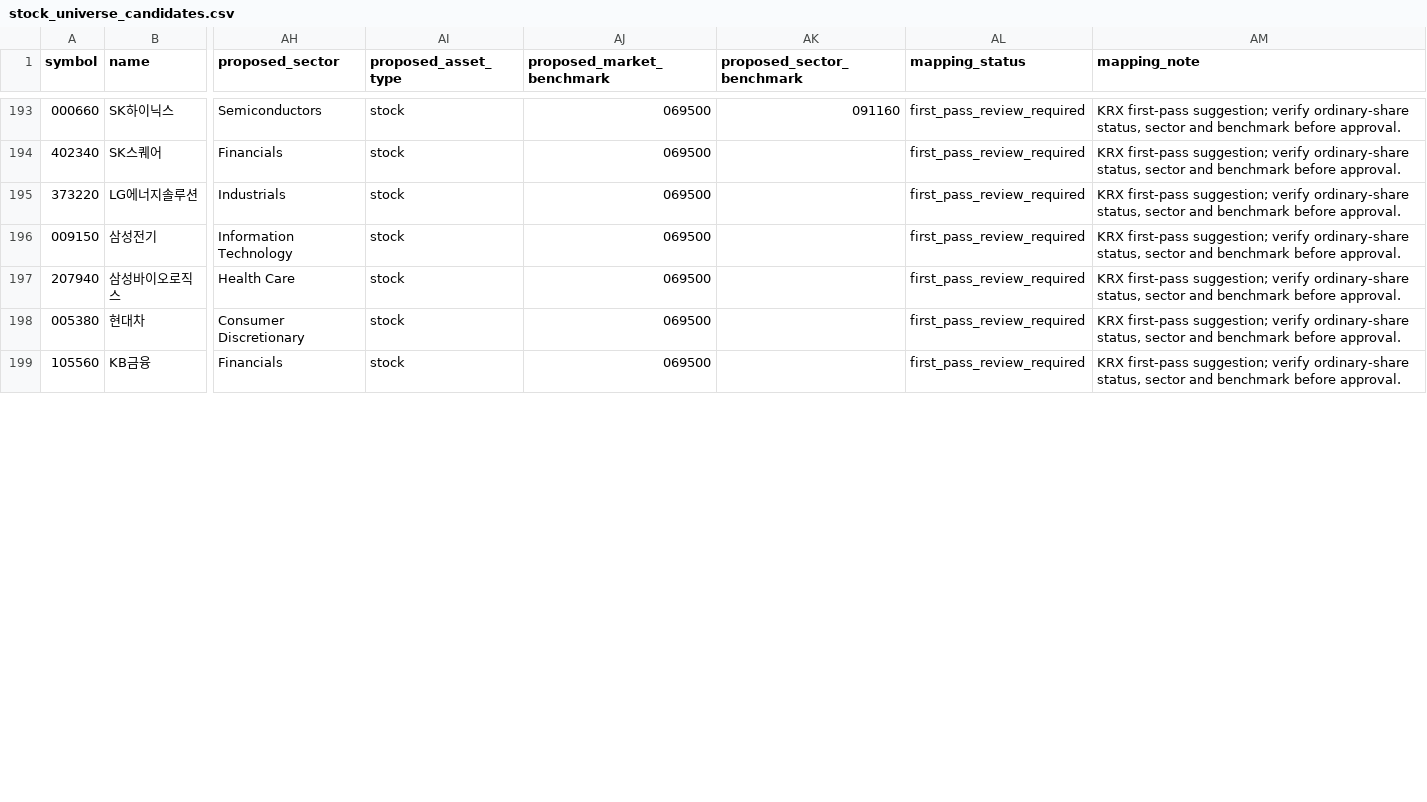
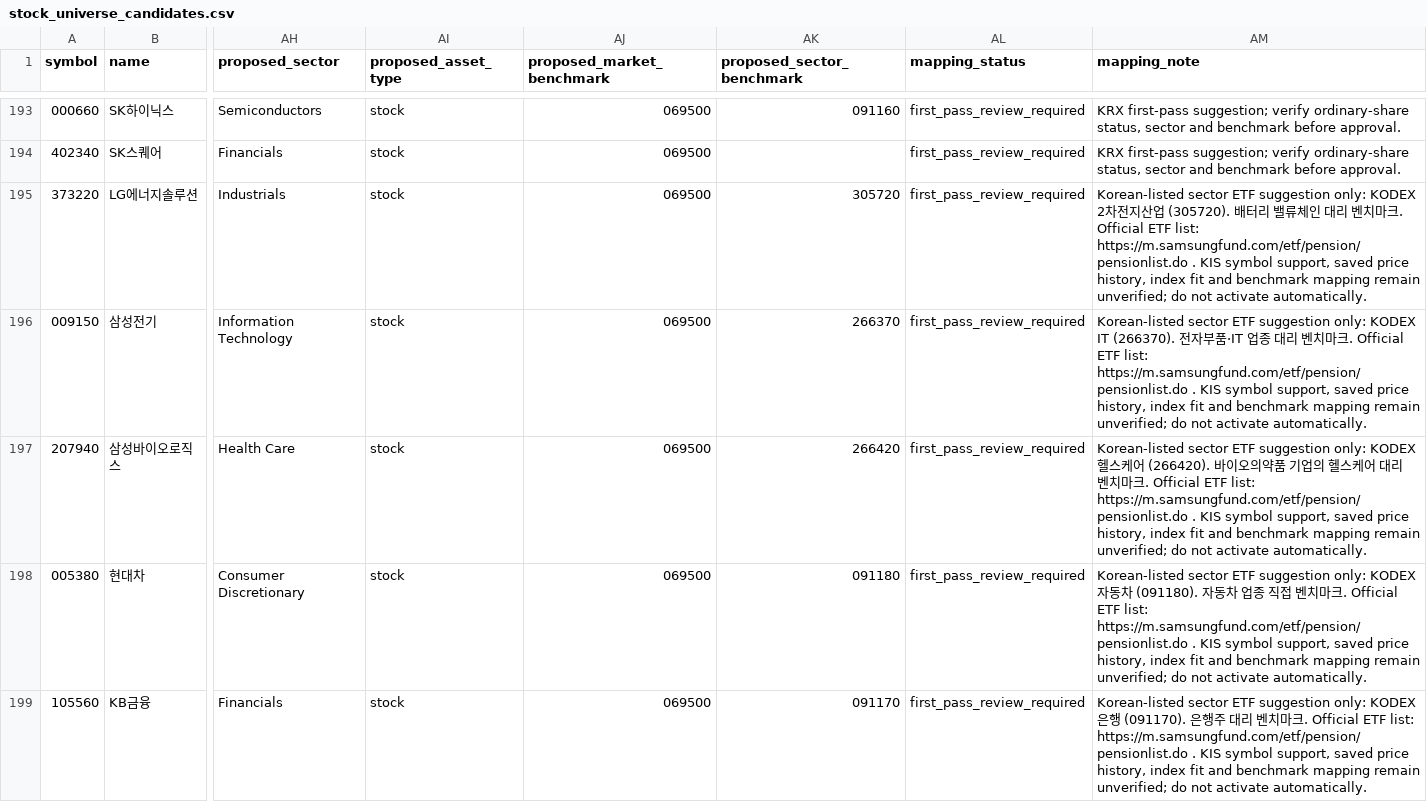
Before and after one commit to wonbosong-arch/global-stage-radar, a CSV file: data/stock_universe_candidates.csv, drawn as a sheet; only a part is shown, gaps mark what is left out; the diff covers the shown part only; the diff names each change by its address in the sheet, - before the commit and + after, or states it on an @@ line.

Commit message:
Add review-only Korean sector ETF benchmark suggestions

```diff
--- a/data/stock_universe_candidates.csv
+++ b/data/stock_universe_candidates.csv
-AK195 (proposed_sector_benchmark): (empty)
+AK195 (proposed_sector_benchmark): 305720
-AM195 (mapping_note): KRX first-pass suggestion; verify ordinary-share status, sector and benchmark before approval.
+AM195 (mapping_note): Korean-listed sector ETF suggestion only: KODEX 2차전지산업 (305720). 배터리 밸류체인 대리 벤치마크. Official ETF list: https://m.samsungfund.com/etf/pension/pensionlist.do . KIS symbol support, saved price history, index fit and benchmark mapping remain unverified; do not activate automatically.
-AK196 (proposed_sector_benchmark): (empty)
+AK196 (proposed_sector_benchmark): 266370
-AM196 (mapping_note): KRX first-pass suggestion; verify ordinary-share status, sector and benchmark before approval.
+AM196 (mapping_note): Korean-listed sector ETF suggestion only: KODEX IT (266370). 전자부품·IT 업종 대리 벤치마크. Official ETF list: https://m.samsungfund.com/etf/pension/pensionlist.do . KIS symbol support, saved price history, index fit and benchmark mapping remain unverified; do not activate automatically.
-AK197 (proposed_sector_benchmark): (empty)
+AK197 (proposed_sector_benchmark): 266420
-AM197 (mapping_note): KRX first-pass suggestion; verify ordinary-share status, sector and benchmark before approval.
+AM197 (mapping_note): Korean-listed sector ETF suggestion only: KODEX 헬스케어 (266420). 바이오의약품 기업의 헬스케어 대리 벤치마크. Official ETF list: https://m.samsungfund.com/etf/pension/pensionlist.do . KIS symbol support, saved price history, index fit and benchmark mapping remain unverified; do not activate automatically.
-AK198 (proposed_sector_benchmark): (empty)
+AK198 (proposed_sector_benchmark): 091180
-AM198 (mapping_note): KRX first-pass suggestion; verify ordinary-share status, sector and benchmark before approval.
+AM198 (mapping_note): Korean-listed sector ETF suggestion only: KODEX 자동차 (091180). 자동차 업종 직접 벤치마크. Official ETF list: https://m.samsungfund.com/etf/pension/pensionlist.do . KIS symbol support, saved price history, index fit and benchmark mapping remain unverified; do not activate automatically.
-AK199 (proposed_sector_benchmark): (empty)
+AK199 (proposed_sector_benchmark): 091170
-AM199 (mapping_note): KRX first-pass suggestion; verify ordinary-share status, sector and benchmark before approval.
+AM199 (mapping_note): Korean-listed sector ETF suggestion only: KODEX 은행 (091170). 은행주 대리 벤치마크. Official ETF list: https://m.samsungfund.com/etf/pension/pensionlist.do . KIS symbol support, saved price history, index fit and benchmark mapping remain unverified; do not activate automatically.
```
Also changed, not shown: 38 edited cells elsewhere in this file.
